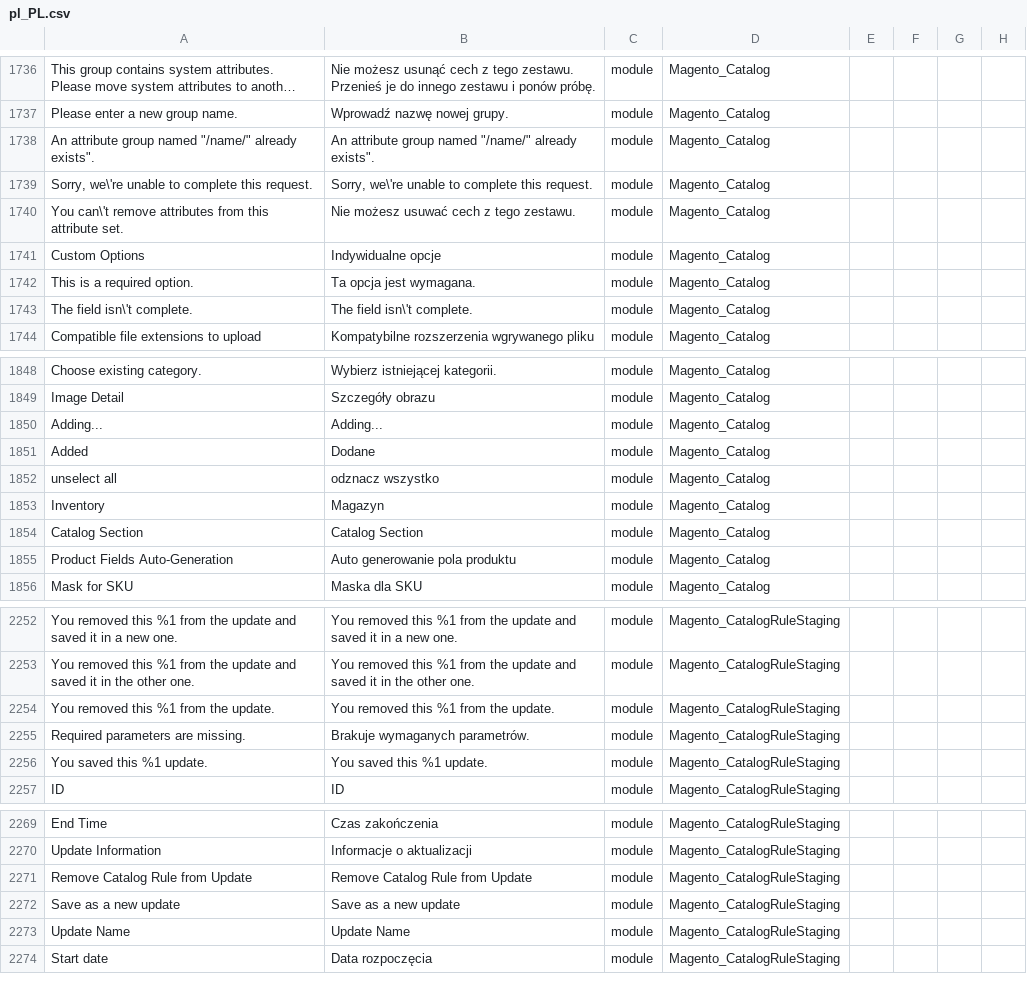
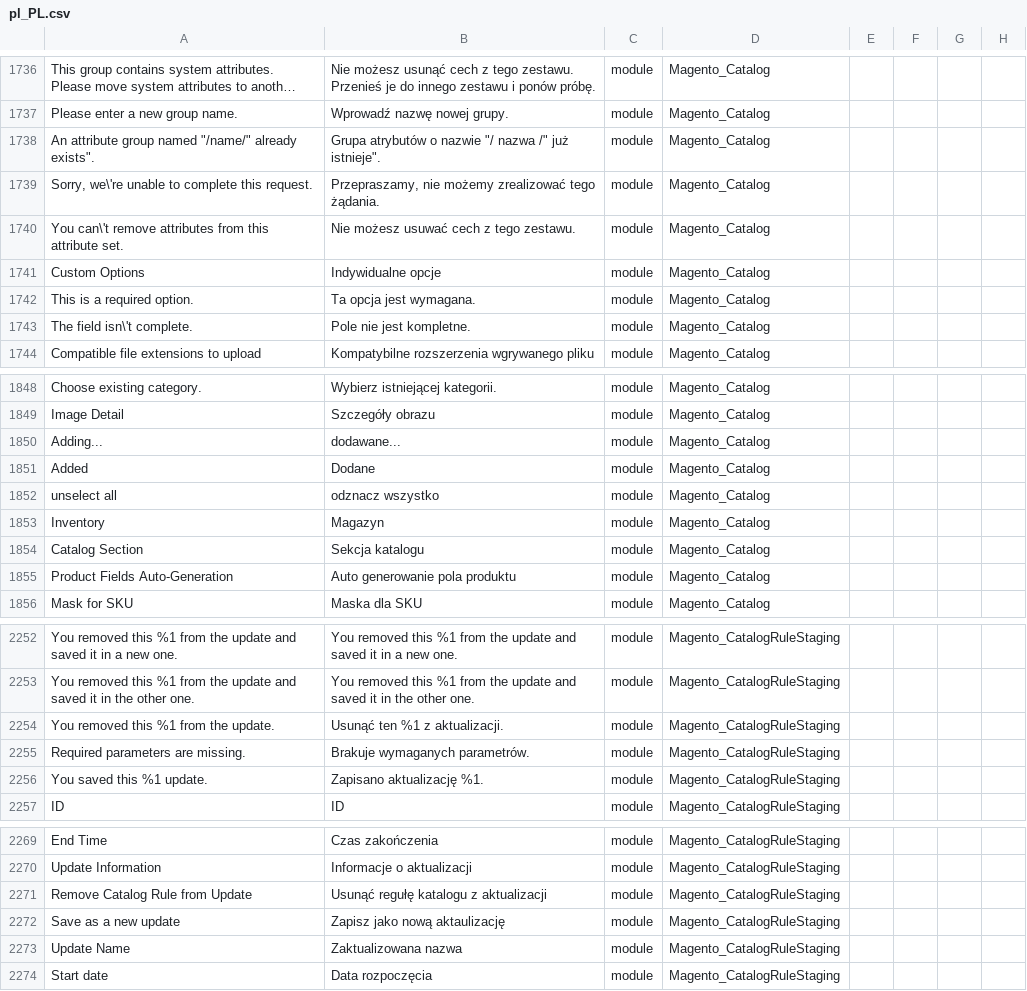
Before and after one commit to SnowdogApps/magento2-pl_pl, a CSV file: pl_PL.csv, drawn as a sheet; only a part is shown, gaps mark what is left out; long unchanged cells end in …; the diff covers the shown part only; the diff names each change by its address in the sheet, - before the commit and + after, or states it on an @@ line.

Commit message:
Pull from Crowdin

```diff
--- a/pl_PL.csv
+++ b/pl_PL.csv
-B1738: An attribute group named "/name/" already exists".
+B1738: Grupa atrybutów o nazwie "/ nazwa /" już istnieje".
-B1739: Sorry, we\'re unable to complete this request.
+B1739: Przepraszamy, nie możemy zrealizować tego żądania.
-B1743: The field isn\'t complete.
+B1743: Pole nie jest kompletne.
-B1850: Adding...
+B1850: dodawane...
-B1854: Catalog Section
+B1854: Sekcja katalogu
-B2254: You removed this %1 from the update.
+B2254: Usunąć ten %1 z aktualizacji.
-B2256: You saved this %1 update.
+B2256: Zapisano aktualizację %1.
-B2271: Remove Catalog Rule from Update
+B2271: Usunąć regułę katalogu z aktualizacji
-B2272: Save as a new update
+B2272: Zapisz jako nową aktaulizację
-B2273: Update Name
+B2273: Zaktualizowana nazwa
```
Also changed, not shown: 11 edited cells elsewhere in this file.
